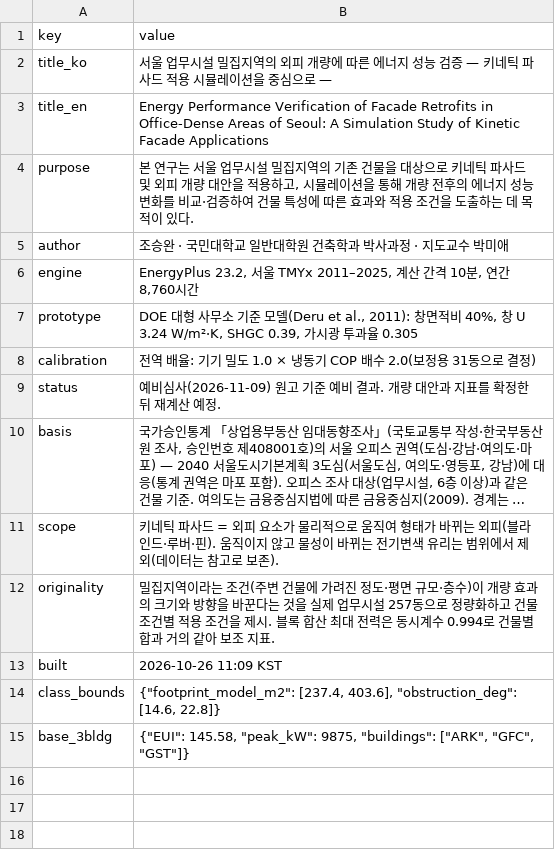
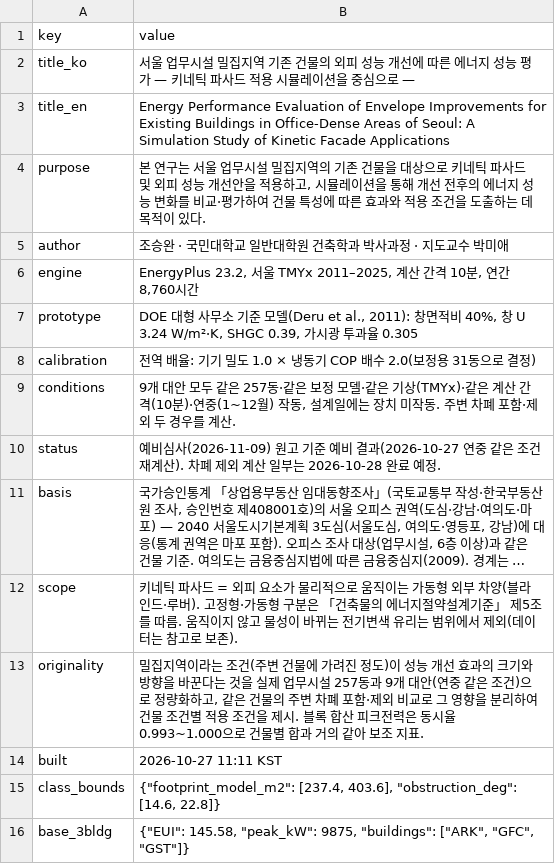
Before and after one commit to m48a2c999-svg/badtm, a CSV file: data/db/csv/meta.csv, drawn as a sheet; long unchanged cells end in …; addresses are those after the commit; the diff names each change by its address in the sheet, - before the commit and + after, or states it on an @@ line.

```diff
--- a/data/db/csv/meta.csv
+++ b/data/db/csv/meta.csv
-B2 (value): …밀집지역의 외피 개량에 따른 에너지 성능 검증 — 키네…
+B2 (value): …밀집지역 기존 건물의 외피 성능 개선에 따른 에너지 성능 평가 — 키네…
-B3 (value): Energy Performance Verification of Facade Retrofits in Office-Dense…
+B3 (value): Energy Performance Evaluation of Envelope Improvements for Existing Buildings in Office-Dense…
-B4 (value): …외피 개량 대안을 적용하고, 시뮬레이션을 통해 개량 전후의 에너지 성능 변화를 비교·검증하여 건…
+B4 (value): …외피 성능 개선안을 적용하고, 시뮬레이션을 통해 개선 전후의 에너지 성능 변화를 비교·평가하여 건…
+row 9: conditions | 9개 대안 모두 같은 257동·같은 보정 모델·같은 기상(TMYx)·같은 계산 간격(10분)·연중(1~12월) 작동, 설계일에는 장치 미작동. 주변 차폐 포함·제외 두 경우를 계산.
-B10 (value): …비 결과. 개량 대안과 지표를 확정한 뒤 재계산 예정.
+B10 (value): …비 결과(2026-10-27 연중 같은 조건 재계산). 차폐 제외 계산 일부는 2026-10-28 완료 예정.
-B12 (value): …로 움직여 형태가 바뀌는 외피(블라인드·루버·핀). 움직이지…
+B12 (value): …로 움직이는 가동형 외부 차양(블라인드·루버). 고정형·가동형 구분은 「건축물의 에너지절약설계기준」 제5조를 따름. 움직이지…
-B13 (value): …진 정도·평면 규모·층수)이 개량 효과의 크기와 방향을 바꾼다는 것을 실제 업무시설 257동으로 정량화하고 건물 조건별 적용 조건을 제시. 블록 합산 최대 전력은 동시계수 0.994로 건물…
+B13 (value): …진 정도)이 성능 개선 효과의 크기와 방향을 바꾼다는 것을 실제 업무시설 257동과 9개 대안(연중 같은 조건)으로 정량화하고, 같은 건물의 주변 차폐 포함·제외 비교로 그 영향을 분리하여 건물 조건별 적용 조건을 제시. 블록 합산 피크전력은 동시율 0.993~1.000으로 건물…
-B14 (value): 2026-10-26 11:09 KST
+B14 (value): 2026-10-27 11:11 KST
```
Also changed, not shown: data/db/csv/alternatives.csv, data/db/csv/block_257.csv, 15 other files.
